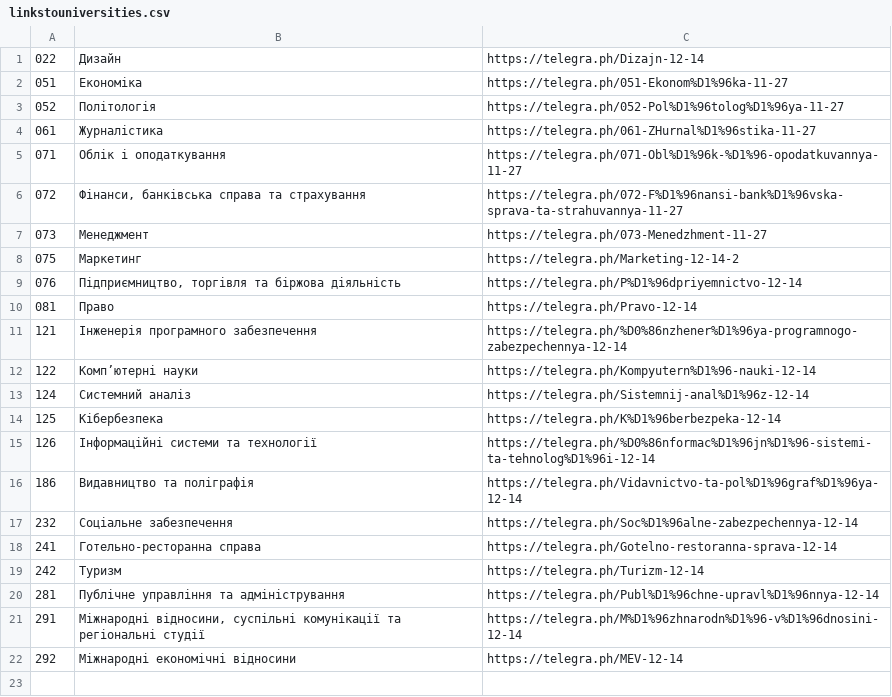
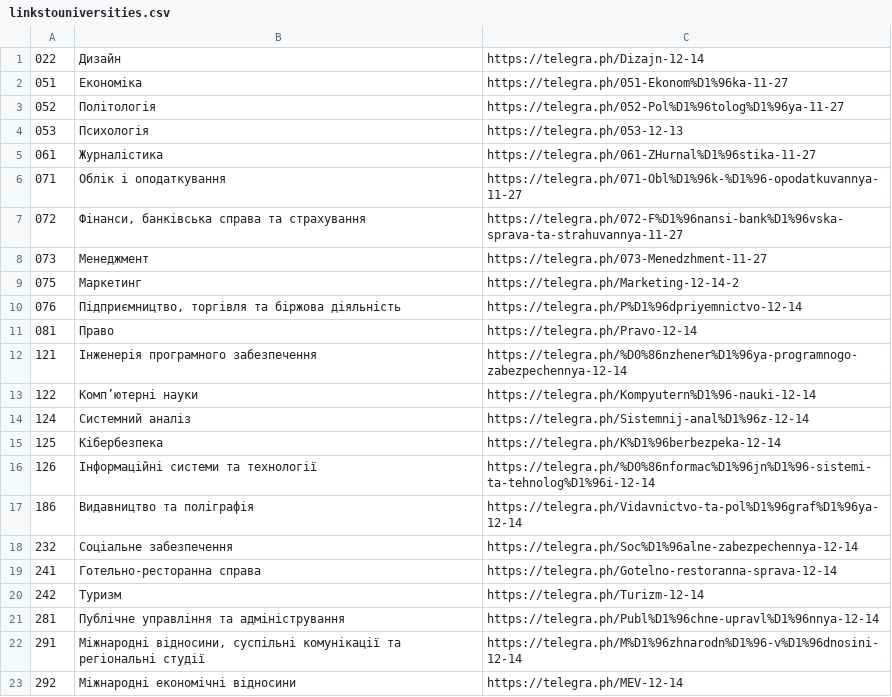
Before and after one commit to Kutsepalov/ZNOshka_bot, a CSV file: src/main/resources/csvs/linkstouniversities.csv, drawn as a sheet.

Commit message:
psychology bug fixed

```diff
--- a/src/main/resources/csvs/linkstouniversities.csv
+++ b/src/main/resources/csvs/linkstouniversities.csv
@@ -3,2 +3,3 @@
 052; Політологія; https://telegra.ph/052-Pol%D1%96tolog%D1%96ya-11-27
+053; Психологія;  https://telegra.ph/053-12-13
 061; Журналістика; https://telegra.ph/061-ZHurnal%D1%96stika-11-27
```
